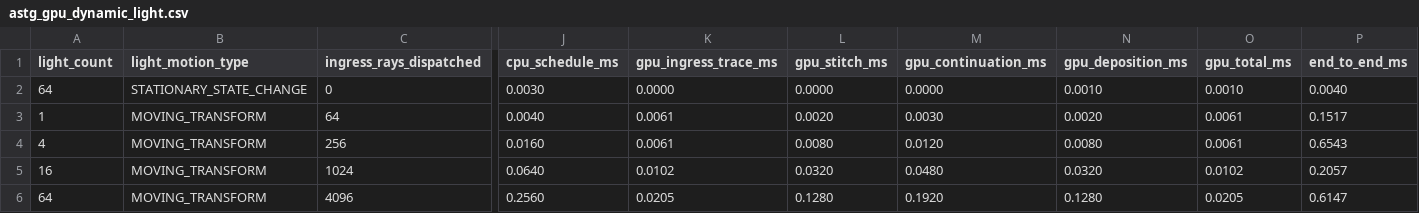
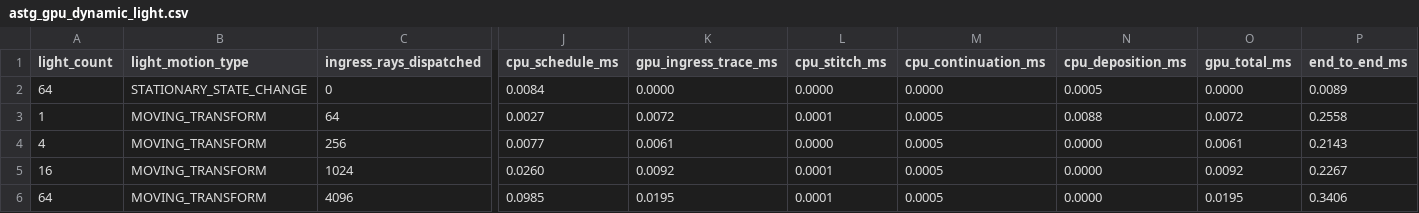
Before and after one commit to SadSinglePringle/RayLess, a CSV file: results/latest/astg_gpu_dynamic_light.csv, drawn as a sheet; only a part is shown, gaps mark what is left out; the diff names each change by its address in the sheet, - before the commit and + after, or states it on an @@ line.

```diff
--- a/results/latest/astg_gpu_dynamic_light.csv
+++ b/results/latest/astg_gpu_dynamic_light.csv
-L1: gpu_stitch_ms
+L1: cpu_stitch_ms
-M1: gpu_continuation_ms
+M1: cpu_continuation_ms
-N1: gpu_deposition_ms
+N1: cpu_deposition_ms
-J2 (cpu_schedule_ms): 0.0030
+J2 (cpu_schedule_ms): 0.0084
-N2 (cpu_deposition_ms): 0.0010
+N2 (cpu_deposition_ms): 0.0005
-O2 (gpu_total_ms): 0.0010
+O2 (gpu_total_ms): 0.0000
-P2 (end_to_end_ms): 0.0040
+P2 (end_to_end_ms): 0.0089
-J3 (cpu_schedule_ms): 0.0040
+J3 (cpu_schedule_ms): 0.0027
-K3 (gpu_ingress_trace_ms): 0.0061
+K3 (gpu_ingress_trace_ms): 0.0072
-L3 (cpu_stitch_ms): 0.0020
+L3 (cpu_stitch_ms): 0.0001
-M3 (cpu_continuation_ms): 0.0030
+M3 (cpu_continuation_ms): 0.0005
-N3 (cpu_deposition_ms): 0.0020
+N3 (cpu_deposition_ms): 0.0088
-O3 (gpu_total_ms): 0.0061
+O3 (gpu_total_ms): 0.0072
-P3 (end_to_end_ms): 0.1517
+P3 (end_to_end_ms): 0.2558
-J4 (cpu_schedule_ms): 0.0160
+J4 (cpu_schedule_ms): 0.0077
-L4 (cpu_stitch_ms): 0.0080
+L4 (cpu_stitch_ms): 0.0000
-M4 (cpu_continuation_ms): 0.0120
+M4 (cpu_continuation_ms): 0.0005
-N4 (cpu_deposition_ms): 0.0080
+N4 (cpu_deposition_ms): 0.0000
-P4 (end_to_end_ms): 0.6543
+P4 (end_to_end_ms): 0.2143
-J5 (cpu_schedule_ms): 0.0640
+J5 (cpu_schedule_ms): 0.0260
-K5 (gpu_ingress_trace_ms): 0.0102
+K5 (gpu_ingress_trace_ms): 0.0092
-L5 (cpu_stitch_ms): 0.0320
+L5 (cpu_stitch_ms): 0.0001
-M5 (cpu_continuation_ms): 0.0480
+M5 (cpu_continuation_ms): 0.0005
-N5 (cpu_deposition_ms): 0.0320
+N5 (cpu_deposition_ms): 0.0000
-O5 (gpu_total_ms): 0.0102
+O5 (gpu_total_ms): 0.0092
-P5 (end_to_end_ms): 0.2057
+P5 (end_to_end_ms): 0.2267
-J6 (cpu_schedule_ms): 0.2560
+J6 (cpu_schedule_ms): 0.0985
-K6 (gpu_ingress_trace_ms): 0.0205
+K6 (gpu_ingress_trace_ms): 0.0195
-L6 (cpu_stitch_ms): 0.1280
+L6 (cpu_stitch_ms): 0.0001
-M6 (cpu_continuation_ms): 0.1920
+M6 (cpu_continuation_ms): 0.0005
-N6 (cpu_deposition_ms): 0.1280
+N6 (cpu_deposition_ms): 0.0000
-O6 (gpu_total_ms): 0.0205
+O6 (gpu_total_ms): 0.0195
-P6 (end_to_end_ms): 0.6147
+P6 (end_to_end_ms): 0.3406
```
Also changed, not shown: results/latest/astg_gpu_refinement.csv, results/latest/astg_gpu_regeneration.csv, 31 other files.
